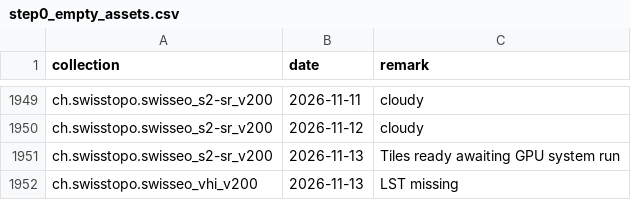
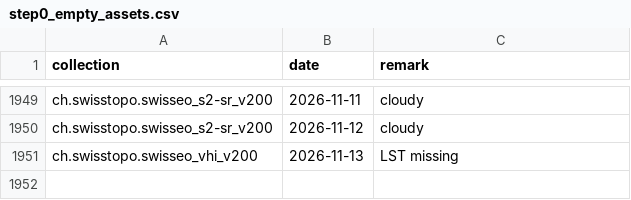
Before and after one commit to davidoesch/satromo-v2-personal, a CSV file: tools/step0_empty_assets.csv, drawn as a sheet; only a part is shown, gaps mark what is left out; the diff names each change by its address in the sheet, - before the commit and + after, or states it on an @@ line.

```diff
--- a/tools/step0_empty_assets.csv
+++ b/tools/step0_empty_assets.csv
-row 1951: ch.swisstopo.swisseo_s2-sr_v200 | 2026-11-13 | Tiles ready awaiting GPU system run
```
